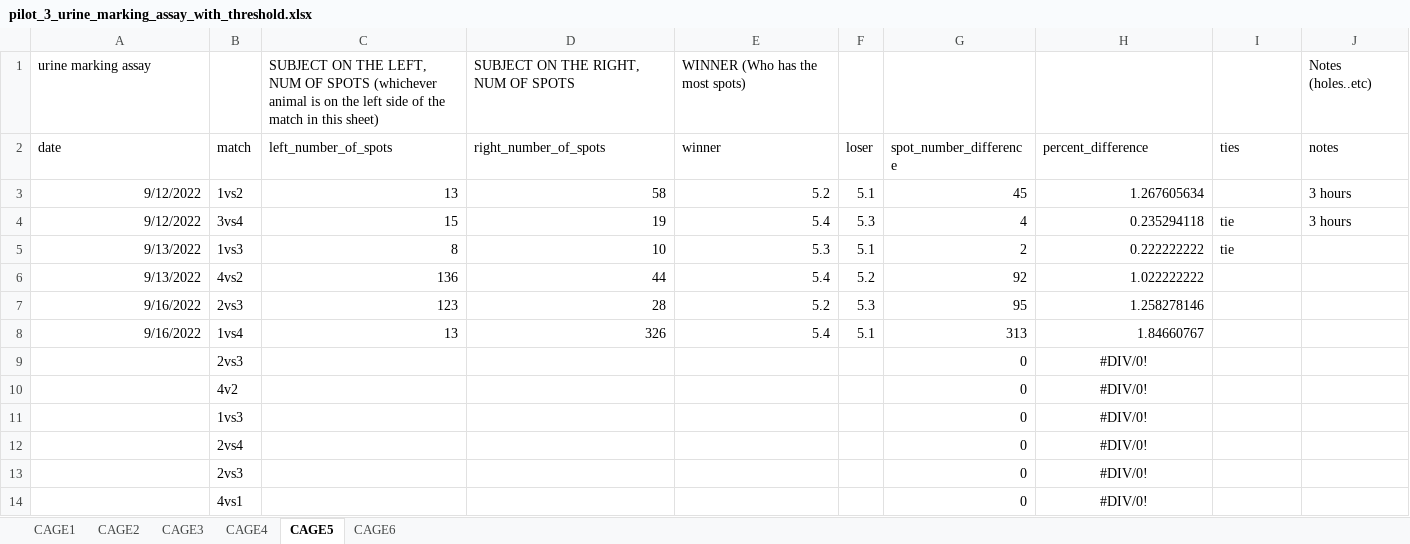
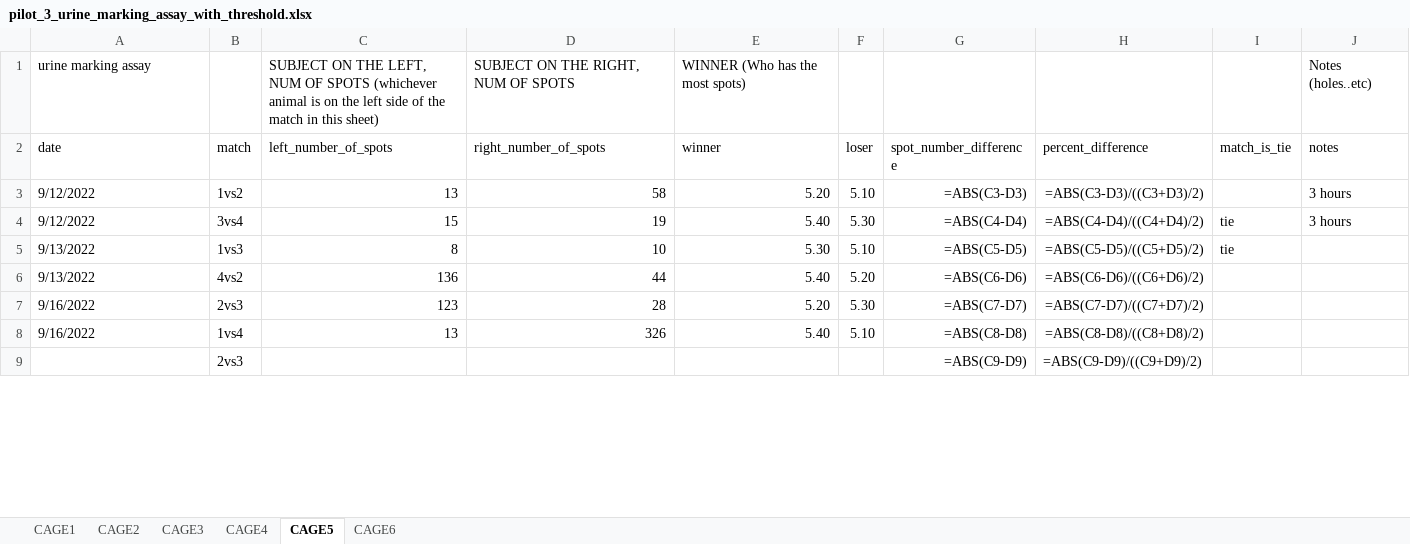
Before and after one commit to padillacoreanolab/social_dominance_active_inference, an Excel workbook: data/pilot_3/pilot_3_urine_marking_assay_with_threshold.xlsx, sheet CAGE5, drawn as a sheet; only a part is shown; values as stored, in another font and other column widths than the file's, no borders; formulas without a stored value are shown as written; removed rows and columns are numbered as before the commit, all else as after; the diff covers the shown part only; the diff names each change by its address in the sheet, - before the commit and + after, or states it on an @@ line.

```diff
--- a/data/pilot_3/pilot_3_urine_marking_assay_with_threshold.xlsx (sheet CAGE5)
+++ b/data/pilot_3/pilot_3_urine_marking_assay_with_threshold.xlsx (sheet CAGE5)
-I2: ties
+I2: match_is_tie
-A3:A8 alignment: right
+A3:A8 alignment: left
-E3 (winner): 5.2
+E3 (winner): 5.20
-F3 (loser): 5.1
+F3 (loser): 5.10
-G3 (spot_number_difference): 45
+G3 (spot_number_difference): =ABS(C3-D3)
-H3 (percent_difference): 1.267605634
+H3 (percent_difference): =ABS(C3-D3)/((C3+D3)/2)
-E4 (winner): 5.4
+E4 (winner): 5.40
-F4 (loser): 5.3
+F4 (loser): 5.30
-G4 (spot_number_difference): 4
+G4 (spot_number_difference): =ABS(C4-D4)
-H4 (percent_difference): 0.235294118
+H4 (percent_difference): =ABS(C4-D4)/((C4+D4)/2)
-E5 (winner): 5.3
+E5 (winner): 5.30
-F5 (loser): 5.1
+F5 (loser): 5.10
-G5 (spot_number_difference): 2
+G5 (spot_number_difference): =ABS(C5-D5)
-H5 (percent_difference): 0.222222222
+H5 (percent_difference): =ABS(C5-D5)/((C5+D5)/2)
-E6 (winner): 5.4
+E6 (winner): 5.40
-F6 (loser): 5.2
+F6 (loser): 5.20
-G6 (spot_number_difference): 92
+G6 (spot_number_difference): =ABS(C6-D6)
-H6 (percent_difference): 1.022222222
+H6 (percent_difference): =ABS(C6-D6)/((C6+D6)/2)
-E7 (winner): 5.2
+E7 (winner): 5.20
-F7 (loser): 5.3
+F7 (loser): 5.30
-G7 (spot_number_difference): 95
+G7 (spot_number_difference): =ABS(C7-D7)
-H7 (percent_difference): 1.258278146
+H7 (percent_difference): =ABS(C7-D7)/((C7+D7)/2)
-E8 (winner): 5.4
+E8 (winner): 5.40
-F8 (loser): 5.1
+F8 (loser): 5.10
-G8 (spot_number_difference): 313
+G8 (spot_number_difference): =ABS(C8-D8)
-H8 (percent_difference): 1.84660767
+H8 (percent_difference): =ABS(C8-D8)/((C8+D8)/2)
-row 9:  | 2vs3 |  |  |  |  | 0 | #DIV/0!
-row 10:  | 4v2 |  |  |  |  | 0 | #DIV/0!
-row 11:  | 1vs3 |  |  |  |  | 0 | #DIV/0!
-row 12:  | 2vs4 |  |  |  |  | 0 | #DIV/0!
-row 13:  | 2vs3 |  |  |  |  | 0 | #DIV/0!
-row 14:  | 4vs1 |  |  |  |  | 0 | #DIV/0!
+row 9:  | 2vs3 |  |  |  |  | =ABS(C9-D9) | =ABS(C9-D9)/((C9+D9)/2)
```
Also changed, not shown: 5 added rows elsewhere in this sheet, sheet CAGE6, sheet CAGE4, sheet CAGE2, sheet CAGE3, sheet CAGE1, 2 other files.
